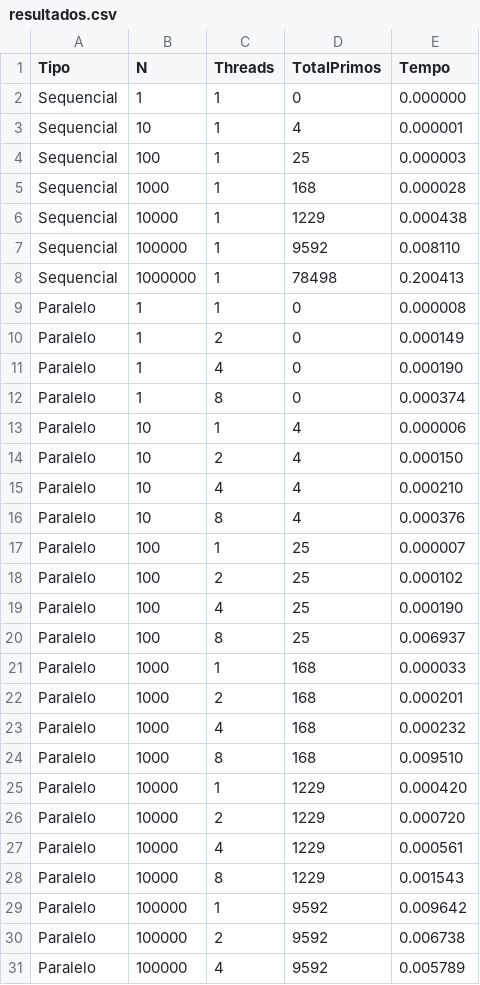
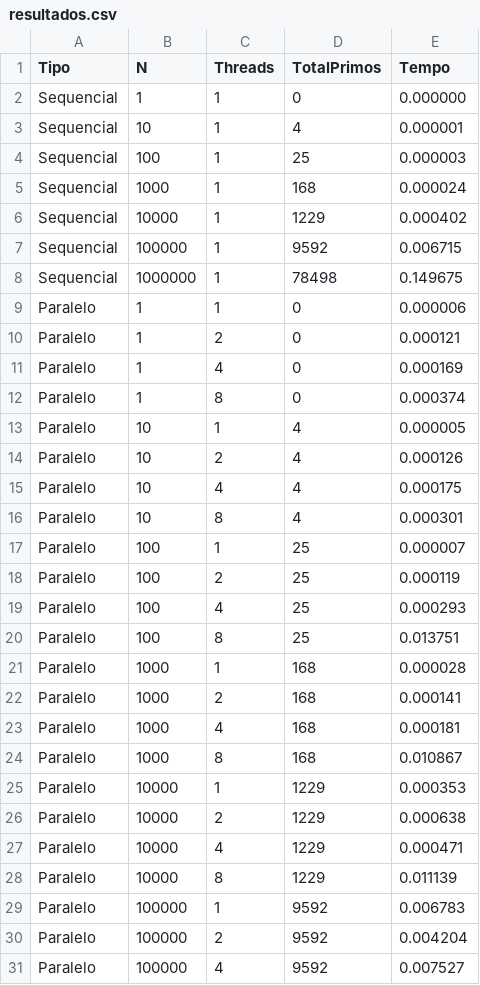
Before and after one commit to polianaraujo/parallelp, a CSV file: tarefa5/resultados.csv, drawn as a sheet; only a part is shown; the diff covers the shown part only.

```diff
--- a/tarefa5/resultados.csv
+++ b/tarefa5/resultados.csv
@@ -4,28 +4,28 @@ Sequencial,10,1,4,0.000001
 Sequencial,100,1,25,0.000003
-Sequencial,1000,1,168,0.000028
-Sequencial,10000,1,1229,0.000438
-Sequencial,100000,1,9592,0.008110
-Sequencial,1000000,1,78498,0.200413
-Paralelo,1,1,0,0.000008
-Paralelo,1,2,0,0.000149
-Paralelo,1,4,0,0.000190
+Sequencial,1000,1,168,0.000024
+Sequencial,10000,1,1229,0.000402
+Sequencial,100000,1,9592,0.006715
+Sequencial,1000000,1,78498,0.149675
+Paralelo,1,1,0,0.000006
+Paralelo,1,2,0,0.000121
+Paralelo,1,4,0,0.000169
 Paralelo,1,8,0,0.000374
-Paralelo,10,1,4,0.000006
-Paralelo,10,2,4,0.000150
-Paralelo,10,4,4,0.000210
-Paralelo,10,8,4,0.000376
+Paralelo,10,1,4,0.000005
+Paralelo,10,2,4,0.000126
+Paralelo,10,4,4,0.000175
+Paralelo,10,8,4,0.000301
 Paralelo,100,1,25,0.000007
-Paralelo,100,2,25,0.000102
-Paralelo,100,4,25,0.000190
-Paralelo,100,8,25,0.006937
-Paralelo,1000,1,168,0.000033
-Paralelo,1000,2,168,0.000201
-Paralelo,1000,4,168,0.000232
-Paralelo,1000,8,168,0.009510
-Paralelo,10000,1,1229,0.000420
-Paralelo,10000,2,1229,0.000720
-Paralelo,10000,4,1229,0.000561
-Paralelo,10000,8,1229,0.001543
-Paralelo,100000,1,9592,0.009642
-Paralelo,100000,2,9592,0.006738
-Paralelo,100000,4,9592,0.005789
+Paralelo,100,2,25,0.000119
+Paralelo,100,4,25,0.000293
+Paralelo,100,8,25,0.013751
+Paralelo,1000,1,168,0.000028
+Paralelo,1000,2,168,0.000141
+Paralelo,1000,4,168,0.000181
+Paralelo,1000,8,168,0.010867
+Paralelo,10000,1,1229,0.000353
+Paralelo,10000,2,1229,0.000638
+Paralelo,10000,4,1229,0.000471
+Paralelo,10000,8,1229,0.011139
+Paralelo,100000,1,9592,0.006783
+Paralelo,100000,2,9592,0.004204
+Paralelo,100000,4,9592,0.007527
```
Also changed, not shown: 5 edited cells elsewhere in this file, 1 other file.
